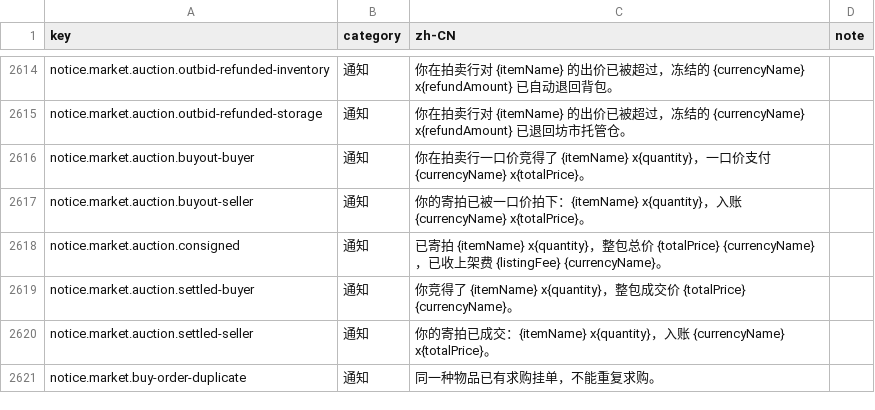
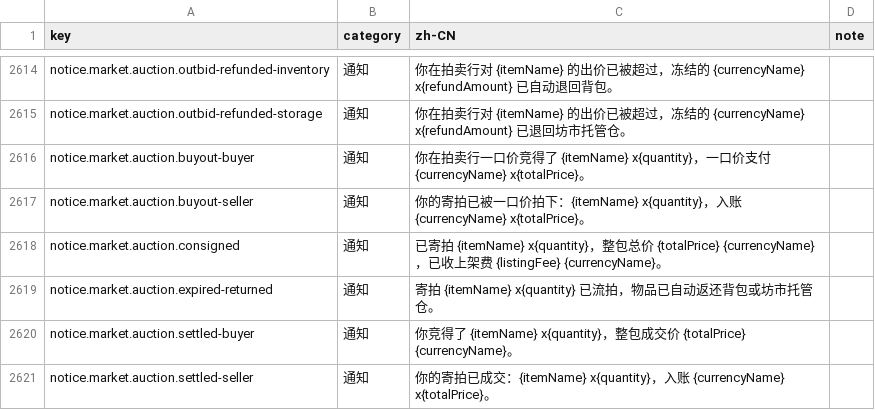
Before and after one commit to fruktoguo/daojie-yusheng, a CSV file: packages/client/src/content/i18n/zh-CN.csv, drawn as a sheet; only a part is shown, gaps mark what is left out; the shorter side is filled out with more unchanged rows; the diff names each change by its address in the sheet, - before the commit and + after, or states it on an @@ line.

```diff
--- a/packages/client/src/content/i18n/zh-CN.csv
+++ b/packages/client/src/content/i18n/zh-CN.csv
+row 2619: notice.market.auction.expired-returned | 通知 | 寄拍 {itemName} x{quantity} 已流拍，物品已自动返还背包或坊市托管仓。
```
Also changed, not shown: 7 other files.
